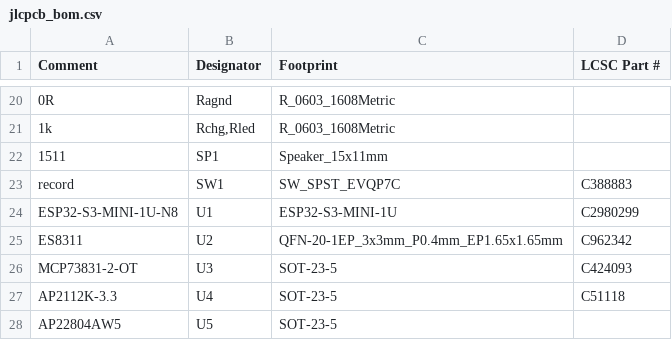
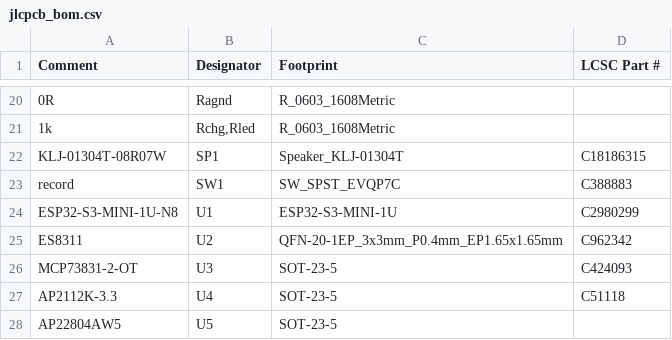
Before and after one commit to zeeman-effect/pixel-snap-voice, a CSV file: hardware/kicad/jlcpcb_bom.csv, drawn as a sheet; only a part is shown, gaps mark what is left out; removed rows and columns are numbered as before the commit, all else as after; the diff names each change by its address in the sheet, - before the commit and + after, or states it on an @@ line.

Commit message:
Pick a JLCPCB-placeable KELIKING speaker for SP1
The 15x11 placeholder could not go on the SMT line. The KLJ-01304T land, shifted pouch, and lid grille let JLC place C18186315 on a DRC-clean board.

```diff
--- a/hardware/kicad/jlcpcb_bom.csv
+++ b/hardware/kicad/jlcpcb_bom.csv
-row 22: 1511 | SP1 | Speaker_15x11mm
+row 22: KLJ-01304T-08R07W | SP1 | Speaker_KLJ-01304T | C18186315
```
Also changed, not shown: hardware/kicad/fab/recorder-pos.csv, hardware/kicad/jlcpcb_cpl.csv, 53 other files.
